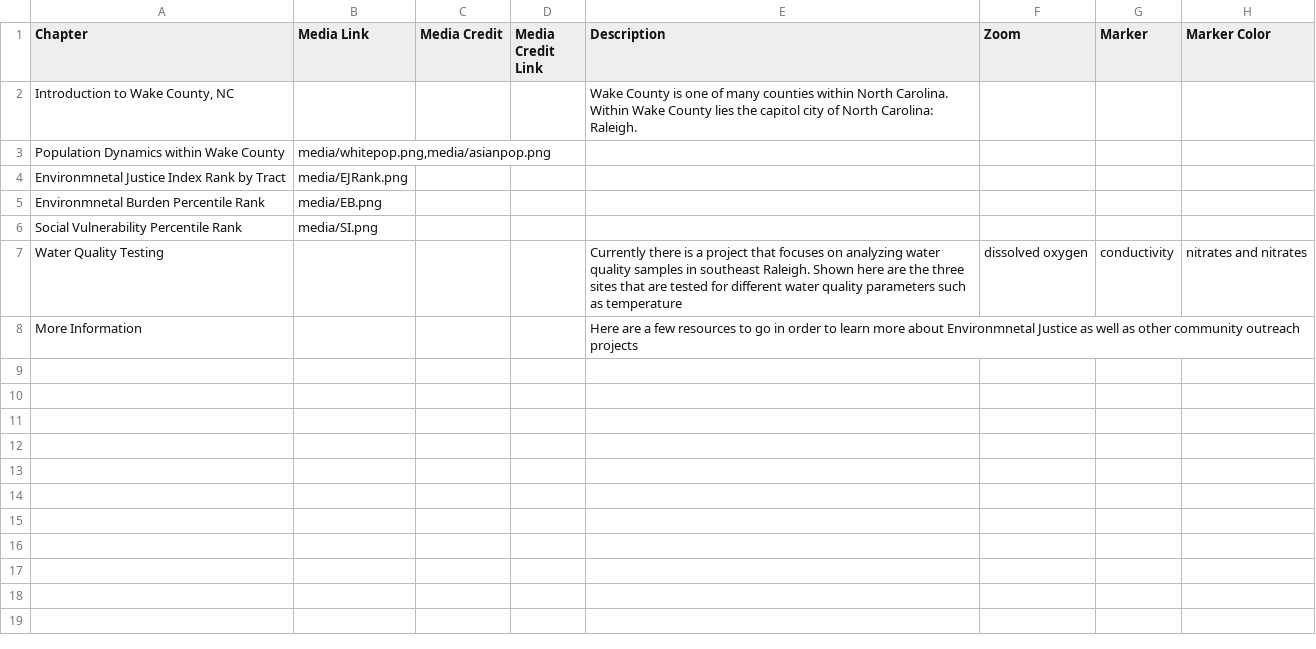
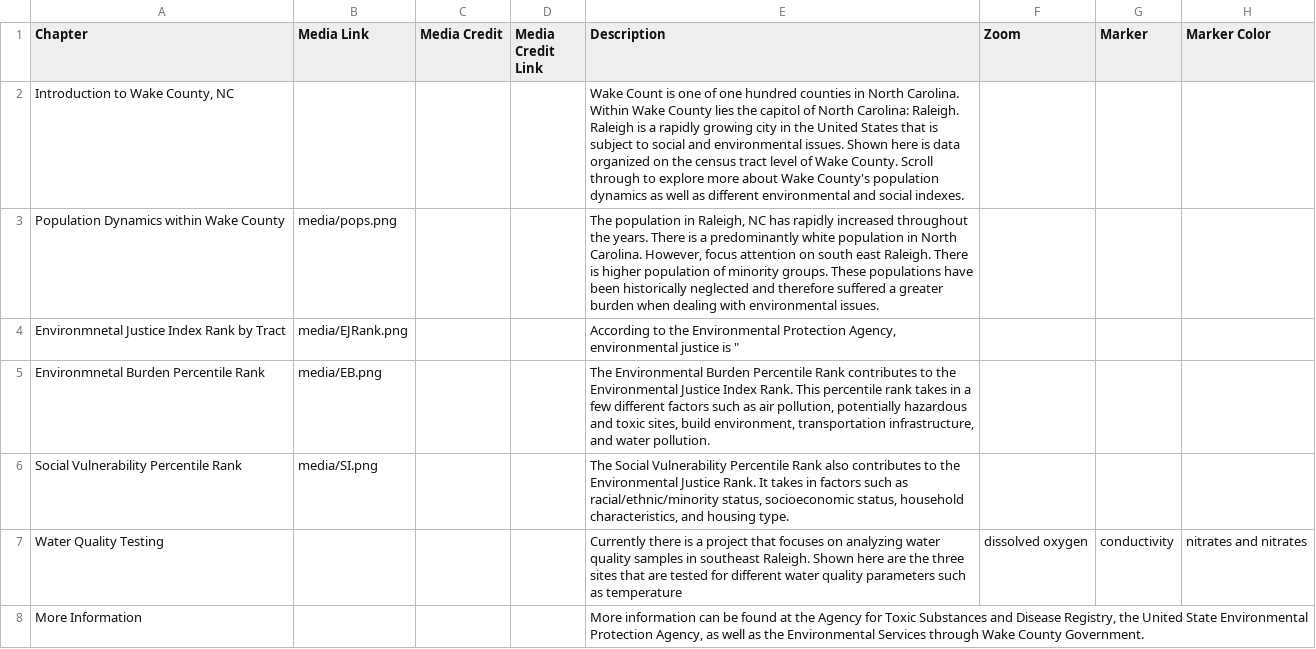
Before and after one commit to cmnottin/Final_Project, a CSV file: csv/Chapters.csv, drawn as a sheet; only a part is shown; the diff names each change by its address in the sheet, - before the commit and + after, or states it on an @@ line.

Commit message:
descriptions

```diff
--- a/csv/Chapters.csv
+++ b/csv/Chapters.csv
-E2 (Description): Wake County is one of many counties within North Carolina. Within Wake County lies the capitol city of North Carolina: Raleigh.
+E2 (Description): Wake Count is one of one hundred counties in North Carolina. Within Wake County lies the capitol of North Carolina: Raleigh. Raleigh is a rapidly growing city in the United States that is subject to social and environmental issues. Shown here is data organized on the census tract level of Wake County. Scroll through to explore more about Wake County's population dynamics as well as different environmental and social indexes.
-B3 (Media Link): media/whitepop.png,media/asianpop.png
+B3 (Media Link): media/pops.png
-E3 (Description): (empty)
+E3 (Description): The population in Raleigh, NC has rapidly increased throughout the years. There is a predominantly white population in North Carolina. However, focus attention on south east Raleigh. There is higher population of minority groups. These populations have been historically neglected and therefore suffered a greater burden when dealing with environmental issues.
-E4 (Description): (empty)
+E4 (Description): According to the Environmental Protection Agency, environmental justice is "
-E5 (Description): (empty)
+E5 (Description): The Environmental Burden Percentile Rank contributes to the Environmental Justice Index Rank. This percentile rank takes in a few different factors such as air pollution, potentially hazardous and toxic sites, build environment, transportation infrastructure, and water pollution.
-E6 (Description): (empty)
+E6 (Description): The Social Vulnerability Percentile Rank also contributes to the Environmental Justice Rank. It takes in factors such as racial/ethnic/minority status, socioeconomic status, household characteristics, and housing type.
-E8 (Description): Here are a few resources to go in order to learn more about Environmnetal Justice as well as other community outreach projects
+E8 (Description): More information can be found at the Agency for Toxic Substances and Disease Registry, the United State Environmental Protection Agency, as well as the Environmental Services through Wake County Government.
```
Also changed, not shown: 1 other file.
